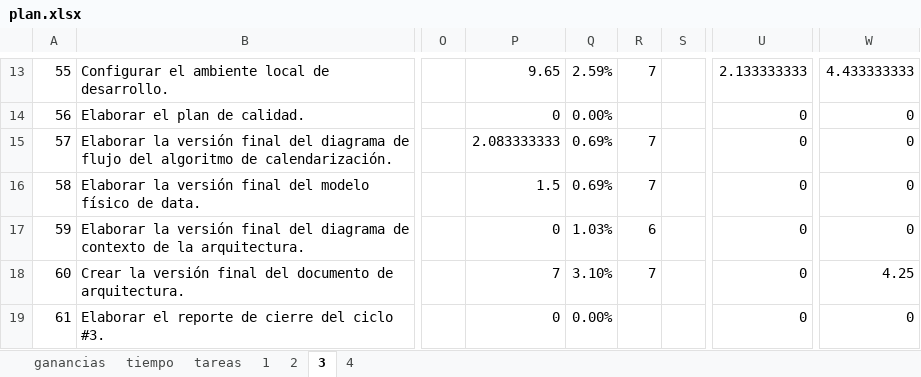
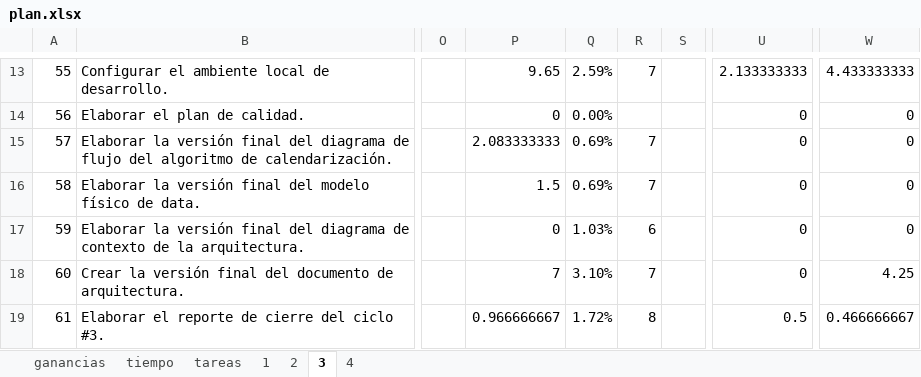
Before and after one commit to jw92/PPR, an Excel workbook: tspi/plan.xlsx, sheet 3, drawn as a sheet; only a part is shown, gaps mark what is left out; values as stored, in another font and other column widths than the file's, no borders; the diff names each change by its address in the sheet, - before the commit and + after, or states it on an @@ line.

```diff
--- a/tspi/plan.xlsx (sheet 3)
+++ b/tspi/plan.xlsx (sheet 3)
-P19: 0
+P19: 0.966666667
-Q19: 0.00%
+Q19: 1.72%
-R19: (empty)
+R19: 8
-U19: 0
+U19: 0.5
-W19: 0
+W19: 0.466666667
```
Also changed, not shown: sheet 4, sheet ganancias, sheet tiempo, sheet tareas, charts or pictures, tspi/ciclo-3/plan3-20095495.xlsx, tspi/ciclo-3/plan3-20106065.xlsx, 2 other files.
